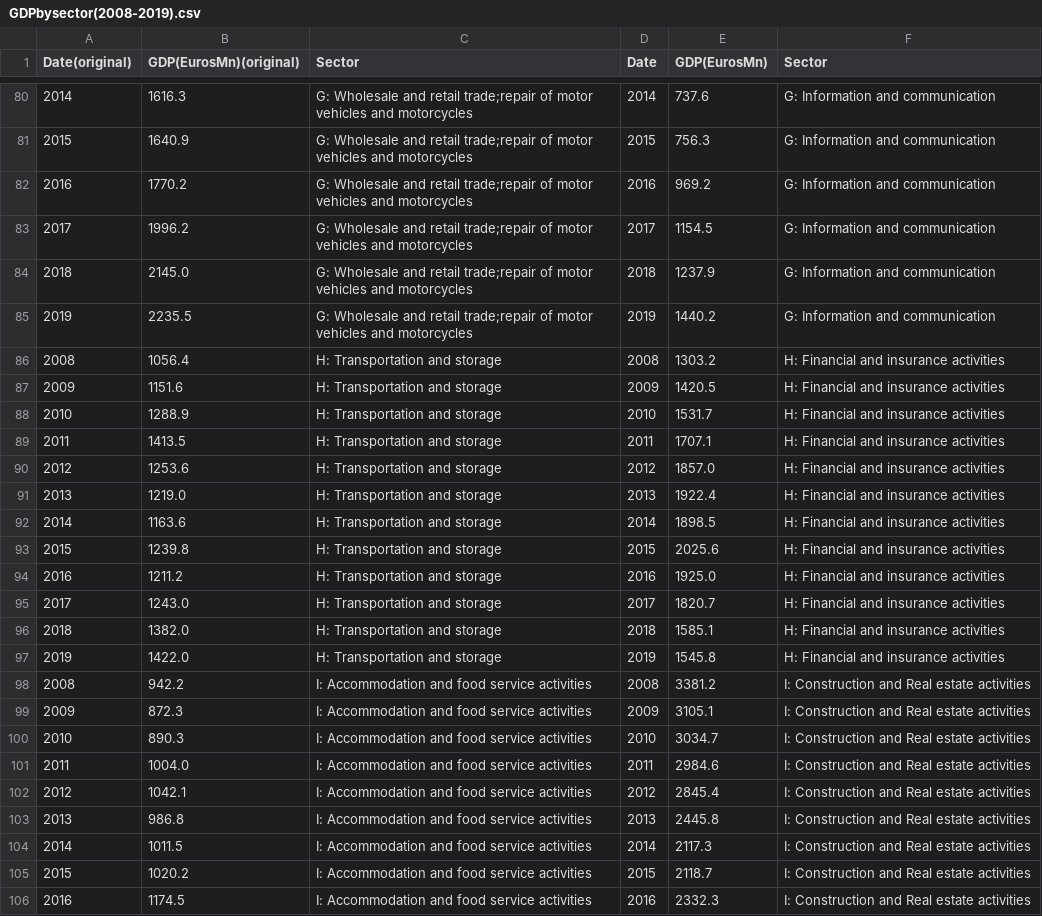
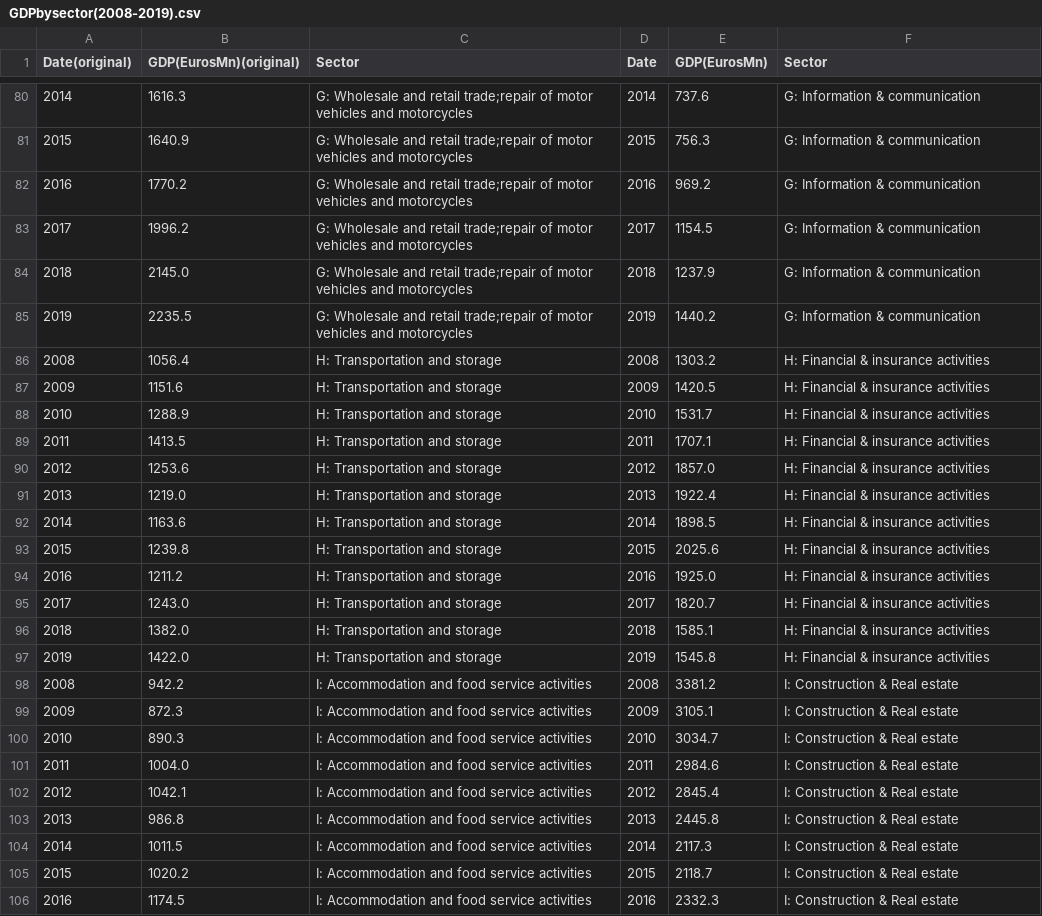
Before and after one commit to nikiconst/nikiconst.github.io, a CSV file: project/GDPbysector(2008-2019).csv, drawn as a sheet; only a part is shown, gaps mark what is left out; the diff covers the shown part only; the diff names each change by its address in the sheet, - before the commit and + after, or states it on an @@ line.

```diff
--- a/project/GDPbysector(2008-2019).csv
+++ b/project/GDPbysector(2008-2019).csv
-F80:F85 (Sector): G: Information and communication
+F80:F85 (Sector): G: Information & communication
-F86:F97 (Sector): H: Financial and insurance activities
+F86:F97 (Sector): H: Financial & insurance activities
-F98:F106 (Sector): I: Construction and Real estate activities
+F98:F106 (Sector): I: Construction & Real estate
```
Also changed, not shown: 129 edited cells elsewhere in this file.
